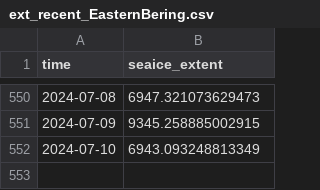
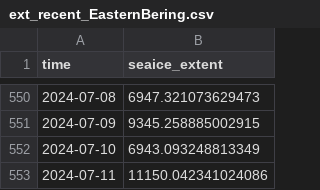
Before and after one commit to polarwatch/alaska-seaice, a CSV file: data/ext_recent_EasternBering.csv, drawn as a sheet; only a part is shown, gaps mark what is left out; the diff names each change by its address in the sheet, - before the commit and + after, or states it on an @@ line.

Commit message:
Update CSV data

```diff
--- a/data/ext_recent_EasternBering.csv
+++ b/data/ext_recent_EasternBering.csv
+row 553: 2024-07-11 | 11150.042341024086
```
Also changed, not shown: data/ext_recent_AlaskanArctic.csv, data/ext_recent_NorthernBering.csv.
